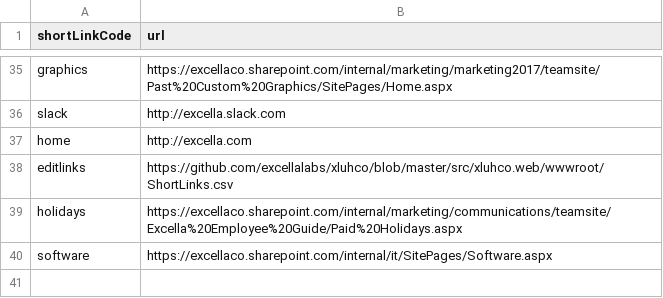
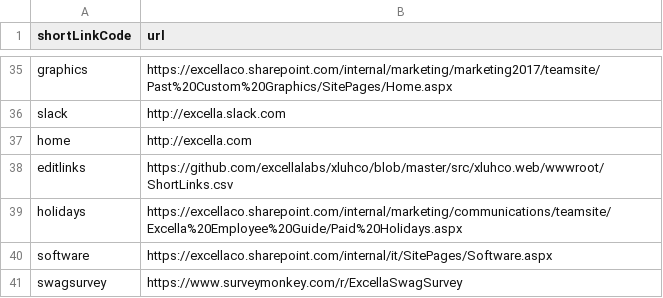
Before and after one commit to excellalabs/xluhco, a CSV file: src/xluhco.web/wwwroot/ShortLinks.csv, drawn as a sheet; only a part is shown, gaps mark what is left out; the diff names each change by its address in the sheet, - before the commit and + after, or states it on an @@ line.

Commit message:
Add the swag survey

```diff
--- a/src/xluhco.web/wwwroot/ShortLinks.csv
+++ b/src/xluhco.web/wwwroot/ShortLinks.csv
+row 41: swagsurvey | https://www.surveymonkey.com/r/ExcellaSwagSurvey
```
